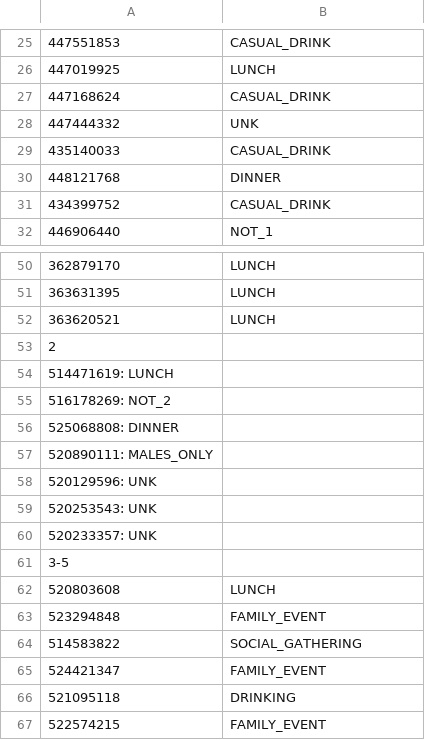
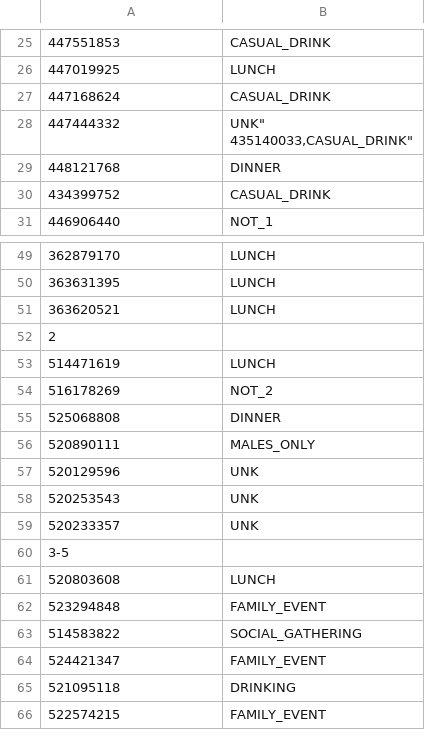
Before and after one commit to DanielaBWeiss/BeerW-BigData-Project, a CSV file: heuristics/dev.csv, drawn as a sheet; only a part is shown, gaps mark what is left out; removed rows and columns are numbered as before the commit, all else as after; ↵ is a line break in a cell; the diff names each change by its address in the sheet, - before the commit and + after, or states it on an @@ line.

```diff
--- a/heuristics/dev.csv
+++ b/heuristics/dev.csv
-B28: UNK
+B28: UNK" ↵ 435140033,CASUAL_DRINK"
-row 29: 435140033 | CASUAL_DRINK
-row 54: 514471619: LUNCH
-row 55: 516178269: NOT_2
-row 56: 525068808: DINNER
-row 57: 520890111: MALES_ONLY
-row 58: 520129596: UNK
-row 59: 520253543: UNK
-row 60: 520233357: UNK
+row 53: 514471619 | LUNCH
+row 54: 516178269 | NOT_2
+row 55: 525068808 | DINNER
+row 56: 520890111 | MALES_ONLY
+row 57: 520129596 | UNK
+row 58: 520253543 | UNK
+row 59: 520233357 | UNK
```
Also changed, not shown: heuristics/test.csv.
